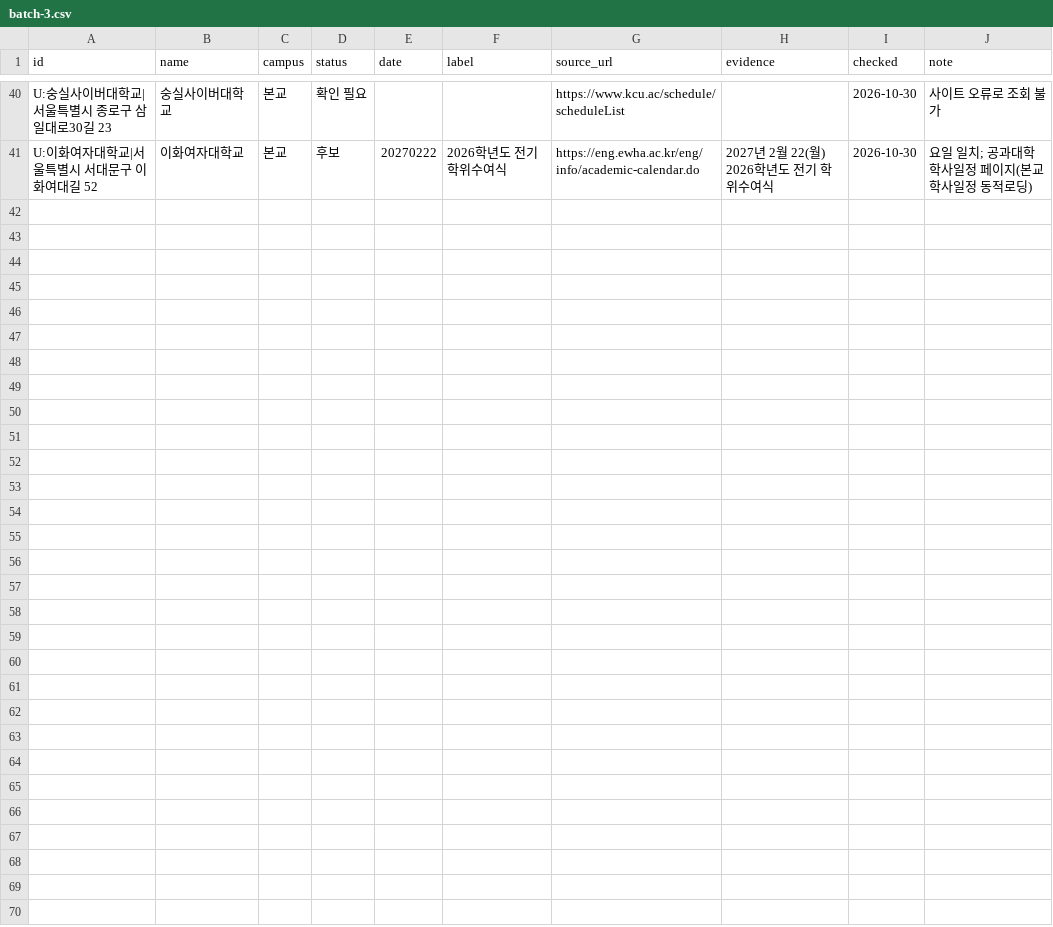
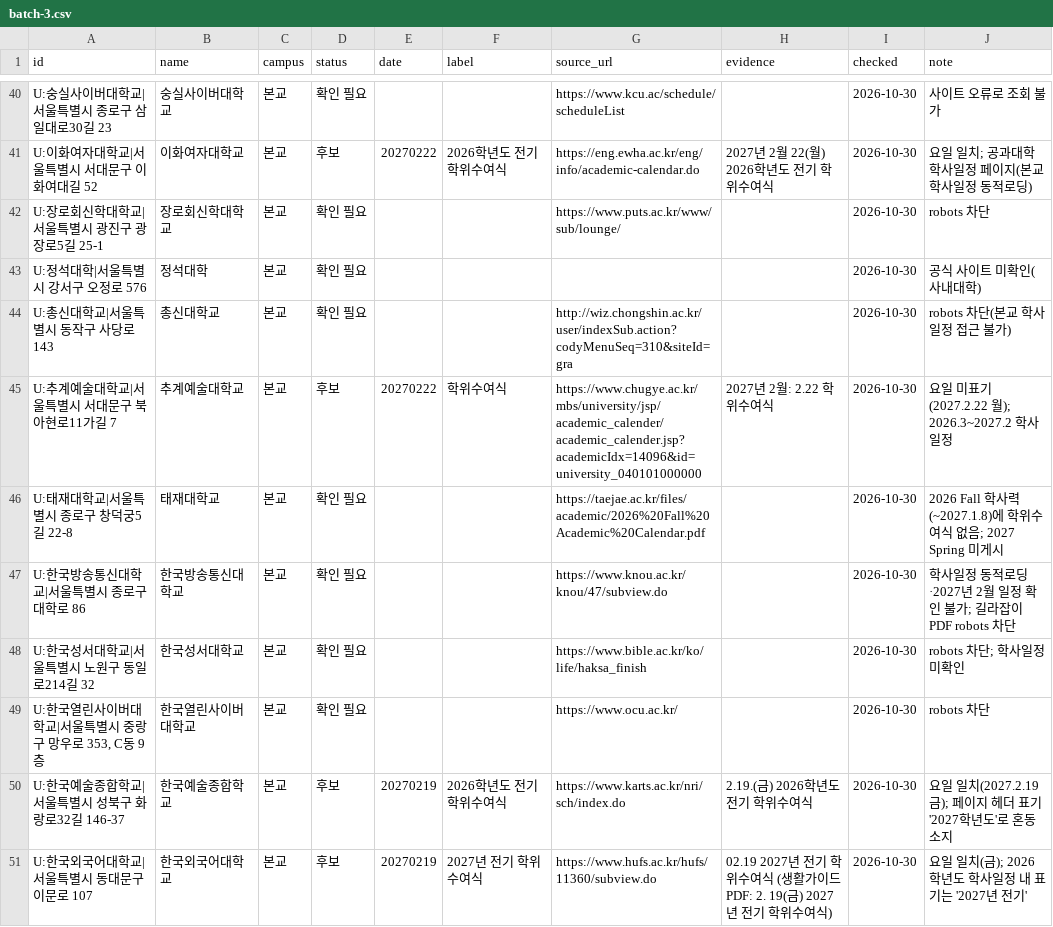
Before and after one commit to best15993232-sudo/flower-planner, a CSV file: docs/univ-survey/batch-3.csv, drawn as a sheet; only a part is shown, gaps mark what is left out; the diff names each change by its address in the sheet, - before the commit and + after, or states it on an @@ line.

```diff
--- a/docs/univ-survey/batch-3.csv
+++ b/docs/univ-survey/batch-3.csv
+row 42: U:장로회신학대학교|서울특별시 광진구 광장로5길 25-1 | 장로회신학대학교 | 본교 | 확인 필요 |  |  | https://www.puts.ac.kr/www/sub/lounge/ |  | 2026-10-30 | robots 차단
+row 43: U:정석대학|서울특별시 강서구 오정로 576 | 정석대학 | 본교 | 확인 필요 |  |  |  |  | 2026-10-30 | 공식 사이트 미확인(사내대학)
+row 44: U:총신대학교|서울특별시 동작구 사당로 143 | 총신대학교 | 본교 | 확인 필요 |  |  | http://wiz.chongshin.ac.kr/user/indexSub.action?codyMenuSeq=310&siteId=gra |  | 2026-10-30 | robots 차단(본교 학사일정 접근 불가)
+row 45: U:추계예술대학교|서울특별시 서대문구 북아현로11가길 7 | 추계예술대학교 | 본교 | 후보 | 20270222 | 학위수여식 | https://www.chugye.ac.kr/mbs/university/jsp/academic_calender/academic_calender.jsp?academicIdx=14096&id=university_040101000000 | 2027년 2월: 2.22 학위수여식 | 2026-10-30 | 요일 미표기(2027.2.22 월); 2026.3~2027.2 학사일정
+row 46: U:태재대학교|서울특별시 종로구 창덕궁5길 22-8 | 태재대학교 | 본교 | 확인 필요 |  |  | https://taejae.ac.kr/files/academic/2026%20Fall%20Academic%20Calendar.pdf |  | 2026-10-30 | 2026 Fall 학사력(~2027.1.8)에 학위수여식 없음; 2027 Spring 미게시
+row 47: U:한국방송통신대학교|서울특별시 종로구 대학로 86 | 한국방송통신대학교 | 본교 | 확인 필요 |  |  | https://www.knou.ac.kr/knou/47/subview.do |  | 2026-10-30 | 학사일정 동적로딩·2027년 2월 일정 확인 불가; 길라잡이 PDF robots 차단
+row 48: U:한국성서대학교|서울특별시 노원구 동일로214길 32 | 한국성서대학교 | 본교 | 확인 필요 |  |  | https://www.bible.ac.kr/ko/life/haksa_finish |  | 2026-10-30 | robots 차단; 학사일정 미확인
+row 49: U:한국열린사이버대학교|서울특별시 중랑구 망우로 353, C동 9층 | 한국열린사이버대학교 | 본교 | 확인 필요 |  |  | https://www.ocu.ac.kr/ |  | 2026-10-30 | robots 차단
+row 50: U:한국예술종합학교|서울특별시 성북구 화랑로32길 146-37 | 한국예술종합학교 | 본교 | 후보 | 20270219 | 2026학년도 전기 학위수여식 | https://www.karts.ac.kr/nri/sch/index.do | 2.19.(금) 2026학년도 전기 학위수여식 | 2026-10-30 | 요일 일치(2027.2.19 금); 페이지 헤더 표기 '2027학년도'로 혼동 소지
+row 51: U:한국외국어대학교|서울특별시 동대문구 이문로 107 | 한국외국어대학교 | 본교 | 후보 | 20270219 | 2027년 전기 학위수여식 | https://www.hufs.ac.kr/hufs/11360/subview.do | 02.19 2027년 전기 학위수여식 (생활가이드 PDF: 2. 19(금) 2027년 전기 학위수여식) | 2026-10-30 | 요일 일치(금); 2026학년도 학사일정 내 표기는 '2027년 전기'
```
